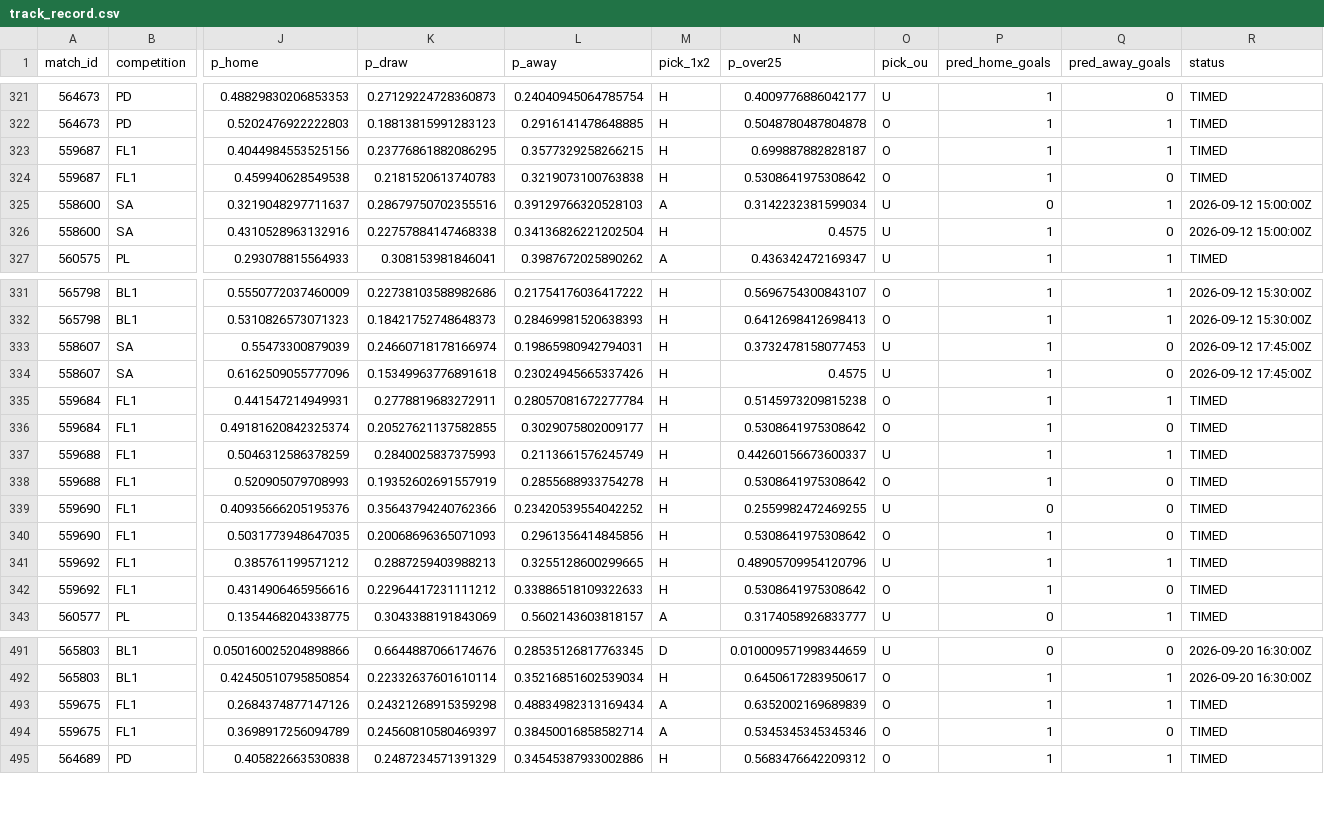
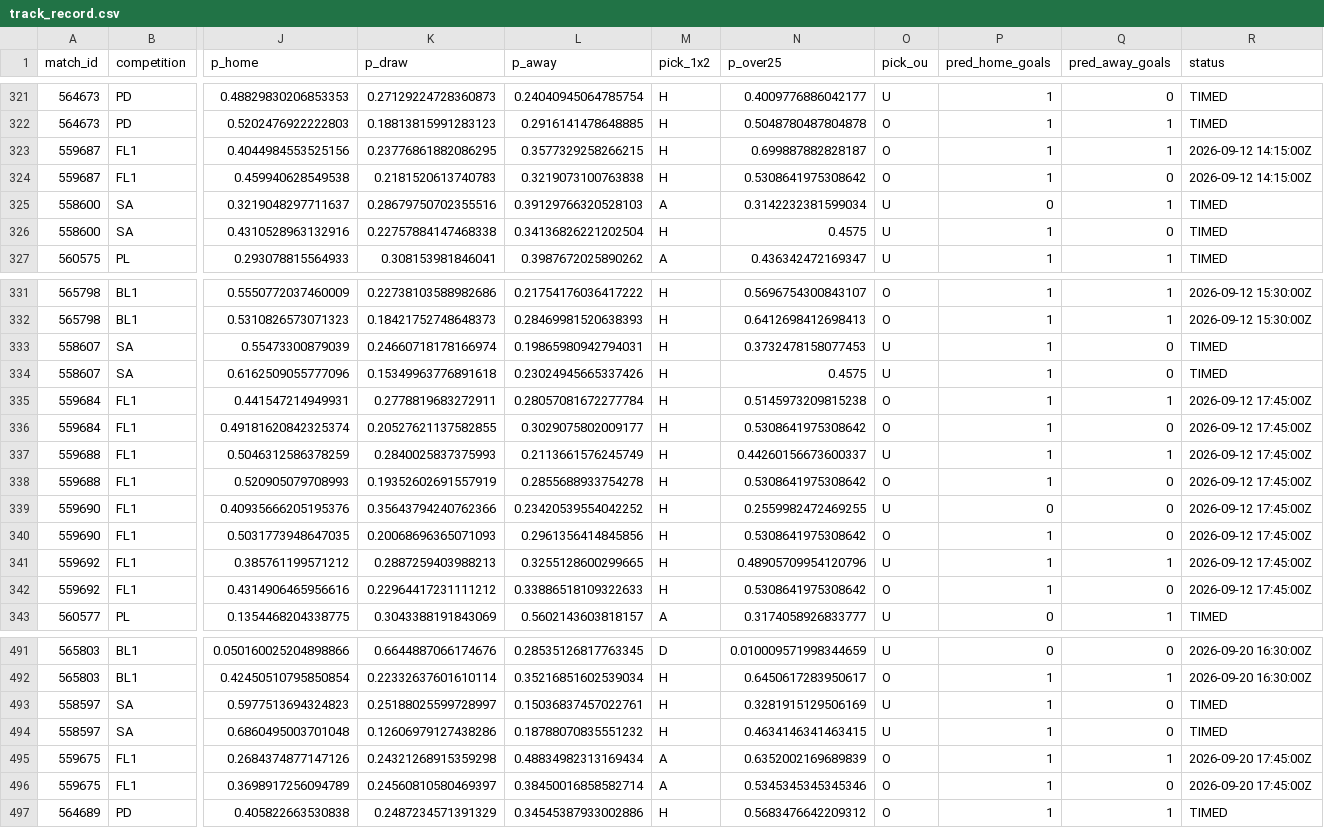
Before and after one commit to isaacruedabiota/FOOTBALL-PREDICTOR, a CSV file: track_record/track_record.csv, drawn as a sheet; only a part is shown, gaps mark what is left out; addresses are those after the commit; rows hold the shown columns only; the diff covers the shown part only; the diff names each change by its address in the sheet, - before the commit and + after, or states it on an @@ line.

```diff
--- a/track_record/track_record.csv
+++ b/track_record/track_record.csv
-R323:R324 (status): TIMED
+R323:R324 (status): 2026-09-12 14:15:00Z
-R325:R326 (status): 2026-09-12 15:00:00Z
+R325:R326 (status): TIMED
-R333:R334 (status): 2026-09-12 17:45:00Z
+R333:R334 (status): TIMED
-R335:R342 (status): TIMED
+R335:R342 (status): 2026-09-12 17:45:00Z
+row 493: 558597 | SA | 0.5977513694324823 | 0.25188025599728997 | 0.15036837457022761 | H | 0.3281915129506169 | U | 1 | 0 | TIMED
+row 494: 558597 | SA | 0.6860495003701048 | 0.12606979127438286 | 0.18788070835551232 | H | 0.4634146341463415 | U | 1 | 0 | TIMED
-R495:R496 (status): TIMED
+R495:R496 (status): 2026-09-20 17:45:00Z
```
Also changed, not shown: 58 edited cells elsewhere in this file, 1 other file.
